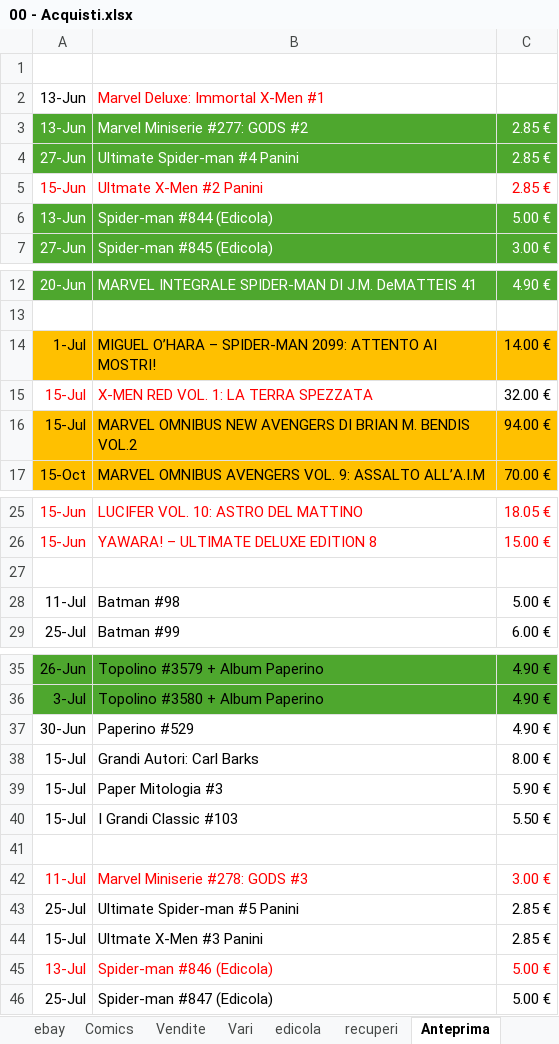
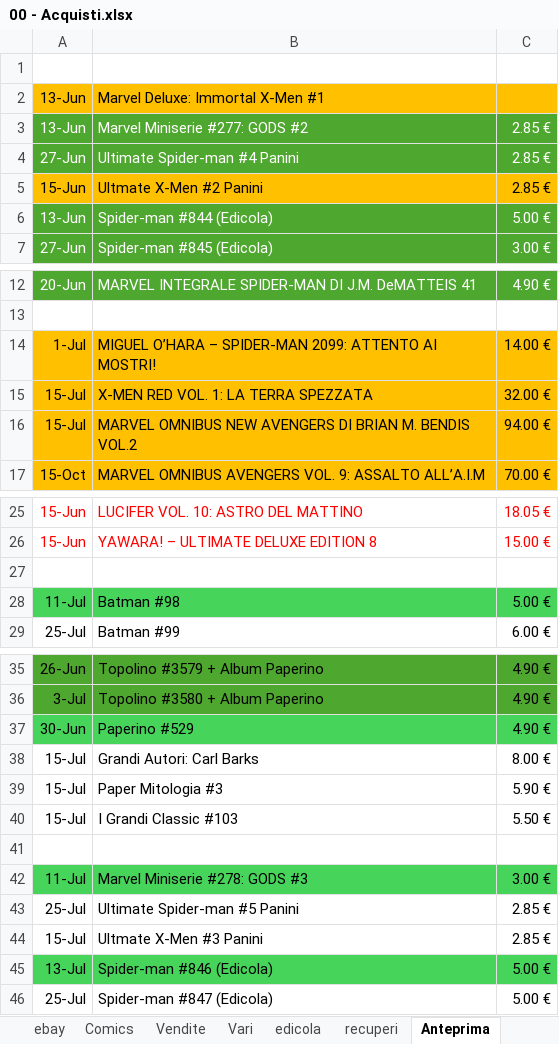
Before and after one commit to sorrentmutie/repoprivatafumetti, an Excel workbook: 00 - Acquisti.xlsx, sheet Anteprima, drawn as a sheet; only a part is shown, gaps mark what is left out; values as stored, in another font and other column widths than the file's, no borders; the diff names each change by its address in the sheet, - before the commit and + after, or states it on an @@ line.

```diff
--- a/00 - Acquisti.xlsx (sheet Anteprima)
+++ b/00 - Acquisti.xlsx (sheet Anteprima)
-A2:C2 fill: none
+A2:C2 fill: #FFC000
-B2 text colour: #FF0000
+B2 text colour: black
@@ A5:C5 fill: none → #FFC000, text colour: #FF0000 → black @@
-A15:C15 fill: none
+A15:C15 fill: #FFC000
-A15:B15 text colour: #FF0000
+A15:B15 text colour: black
-A28:C28 fill: none
+A28:C28 fill: #47D45A
-A37:C37 fill: none
+A37:C37 fill: #47D45A
@@ A42:C42 text colour: #FF0000 → black, fill: none → #47D45A @@
@@ A45:C45 text colour: #FF0000 → black, fill: none → #47D45A @@
```
Also changed, not shown: sheet ebay, sheet edicola, sheet Comics.
